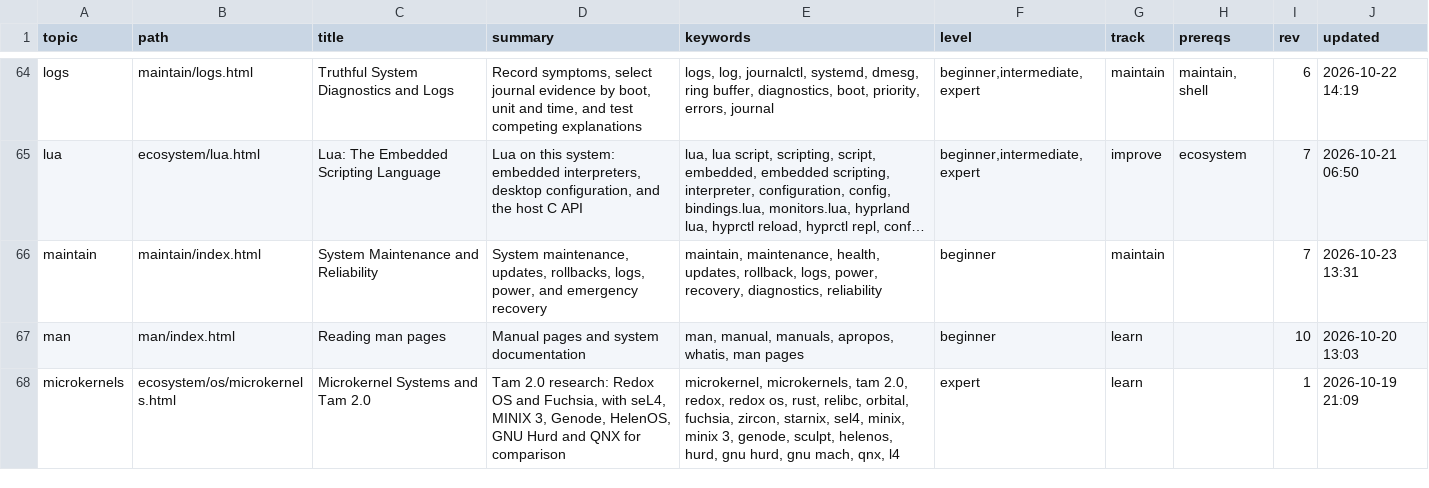
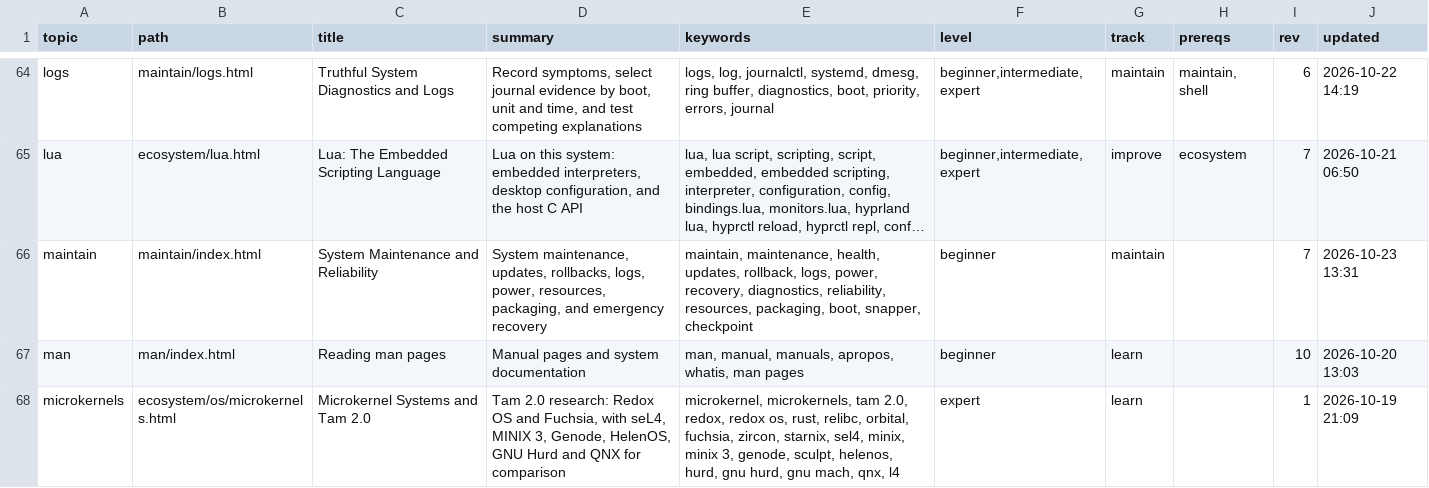
Before and after one commit to greenermoose/tam, a TSV file: knowledge/index.tsv, drawn as a sheet; only a part is shown, gaps mark what is left out; long unchanged cells end in …; the diff covers the shown part only; the diff names each change by its address in the sheet, - before the commit and + after, or states it on an @@ line.

Commit message:
TCK25: complete Maintaining pages and enable enforcement (corpus 0.43.2)
Migrate hardware/resources.html and ecosystem/packaging.html to the full
ladder anatomy with captured read-only examples, mapped skills, and folded
quizzes. Classify maintain/index.html as a hub with links to all 11 Maintain
guides and maintenance goal paths. Enable track-wide build enforcement for
Maintaining in skills.json ("enforce_tracks": ["use", "maintain"]).

Co-authored-by: Antigravity <antigravity-bot@users.noreply.github.com>
AI-Tool: Antigravity CLI 1.4.7
AI-Model: Gemini 3.8 Flash (High)

```diff
--- a/knowledge/index.tsv
+++ b/knowledge/index.tsv
-D66 (summary): …logs, power, and emergency…
+D66 (summary): …logs, power, resources, packaging, and emergency…
-E66 (keywords): …recovery, diagnostics, reliability
+E66 (keywords): …recovery, diagnostics, reliability, resources, packaging, boot, snapper, checkpoint
```
Also changed, not shown: 5 edited cells elsewhere in this file, knowledge/index.kinds.tsv, knowledge/index.skills.tsv, 14 other files.
